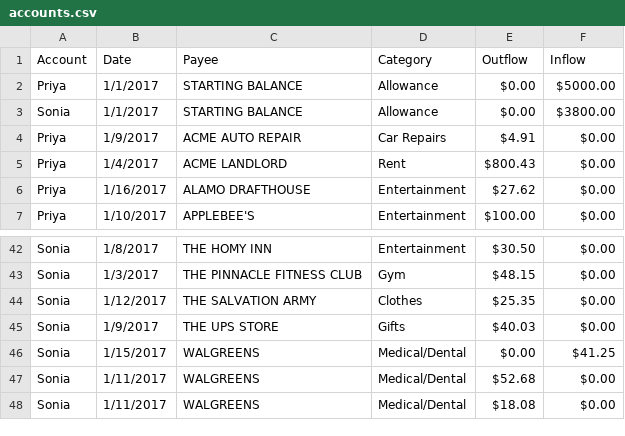
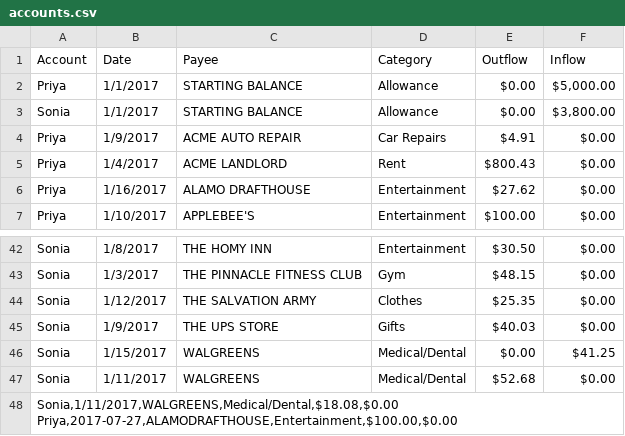
Before and after one commit to MReisDevs/web-csv-report, a CSV file: accounts.csv, drawn as a sheet; only a part is shown, gaps mark what is left out; removed rows and columns are numbered as before the commit, all else as after; ↵ is a line break in a cell; the diff names each change by its address in the sheet, - before the commit and + after, or states it on an @@ line.

```diff
--- a/accounts.csv
+++ b/accounts.csv
-F2 (Inflow): $5000.00
+F2 (Inflow): $5,000.00
-F3 (Inflow): $3800.00
+F3 (Inflow): $3,800.00
-row 48: Sonia | 1/11/2017 | WALGREENS | Medical/Dental | $18.08 | $0.00
+row 48: Sonia,1/11/2017,WALGREENS,Medical/Dental,$18.08,$0.00 ↵ Priya,2017-07-27,ALAMODRAFTHOUSE,Entertainment,$100.00,$0.00
```
Also changed, not shown: 7 other files.
